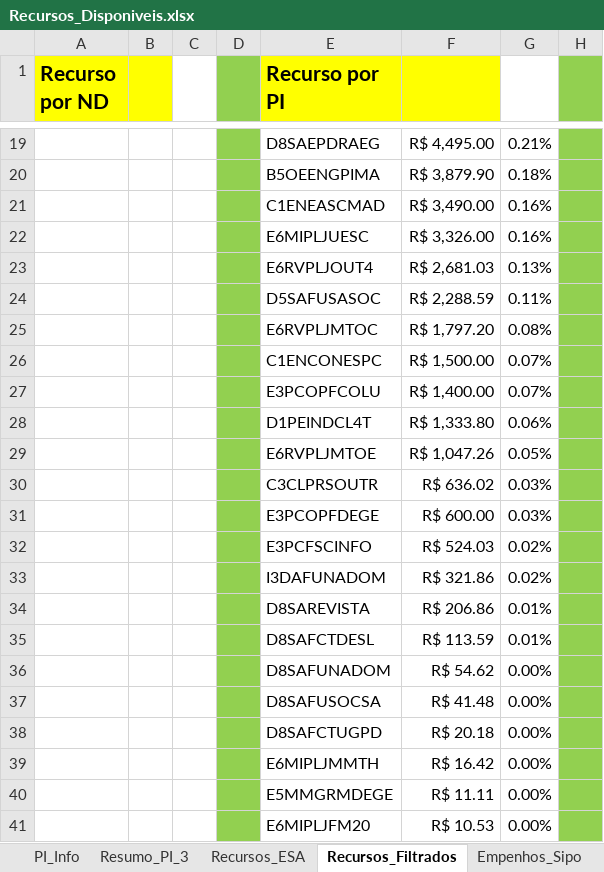
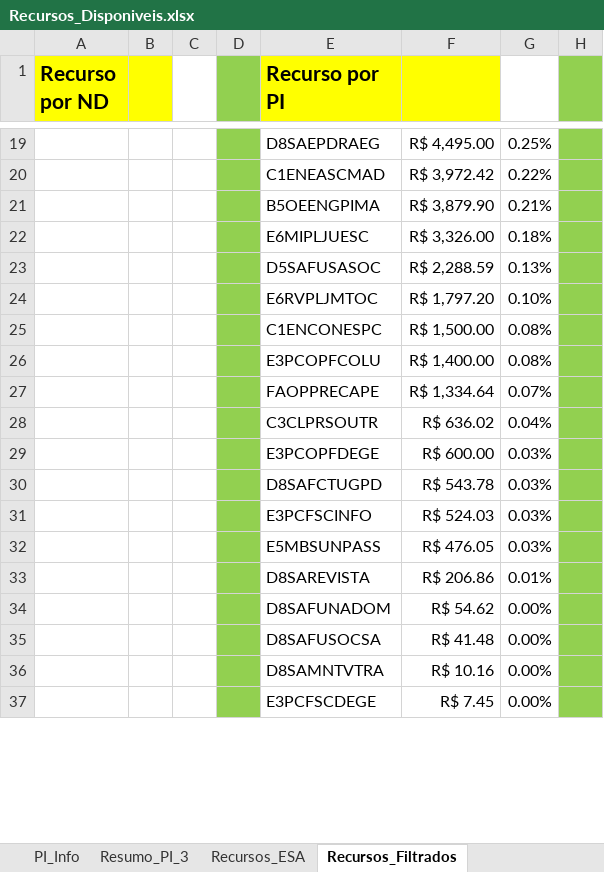
Before and after one commit to DiogoPqdt/Dashboard_ESA, an Excel workbook: base_dados/Recursos_Disponiveis.xlsx, sheet Recursos_Filtrados, drawn as a sheet; only a part is shown, gaps mark what is left out; the shorter side is filled out with more unchanged rows; values as stored, in another font and other column widths than the file's, no borders; removed rows and columns are numbered as before the commit, all else as after; rows hold the shown columns only; the diff covers the shown part only; the diff names each change by its address in the sheet, - before the commit and + after, or states it on an @@ line.

```diff
--- a/base_dados/Recursos_Disponiveis.xlsx (sheet Recursos_Filtrados)
+++ b/base_dados/Recursos_Disponiveis.xlsx (sheet Recursos_Filtrados)
-sheet tab: Empenhos_Sipo
-G19: 0.21%
+G19: 0.25%
+row 20:  |  |  |  | C1ENEASCMAD | R$ 3,972.42 | 0.22%
-G21: 0.18%
+G21: 0.21%
-row 21:  |  |  |  | C1ENEASCMAD | R$ 3,490.00 | 0.16%
-G22: 0.16%
+G22: 0.18%
-E23 (Recurso por PI): E6RVPLJOUT4
+E23 (Recurso por PI): D5SAFUSASOC
-F23: R$ 2,681.03
+F23: R$ 2,288.59
-E24 (Recurso por PI): D5SAFUSASOC
+E24 (Recurso por PI): E6RVPLJMTOC
-F24: R$ 2,288.59
+F24: R$ 1,797.20
-G24: 0.11%
+G24: 0.10%
-E25 (Recurso por PI): E6RVPLJMTOC
+E25 (Recurso por PI): C1ENCONESPC
-F25: R$ 1,797.20
+F25: R$ 1,500.00
-E26 (Recurso por PI): C1ENCONESPC
+E26 (Recurso por PI): E3PCOPFCOLU
-F26: R$ 1,500.00
+F26: R$ 1,400.00
-G26: 0.07%
+G26: 0.08%
-E27 (Recurso por PI): E3PCOPFCOLU
+E27 (Recurso por PI): FAOPPRECAPE
-F27: R$ 1,400.00
+F27: R$ 1,334.64
-row 28:  |  |  |  | D1PEINDCL4T | R$ 1,333.80 | 0.06%
-row 29:  |  |  |  | E6RVPLJMTOE | R$ 1,047.26 | 0.05%
-G28: 0.03%
+G28: 0.04%
+row 29:  |  |  |  | E3PCOPFDEGE | R$ 600.00 | 0.03%
+row 30:  |  |  |  | D8SAFCTUGPD | R$ 543.78 | 0.03%
-E31 (Recurso por PI): E3PCOPFDEGE
+E31 (Recurso por PI): E3PCFSCINFO
-F31: R$ 600.00
+F31: R$ 524.03
-row 32:  |  |  |  | E3PCFSCINFO | R$ 524.03 | 0.02%
-row 33:  |  |  |  | I3DAFUNADOM | R$ 321.86 | 0.02%
+row 32:  |  |  |  | E5MBSUNPASS | R$ 476.05 | 0.03%
-row 35:  |  |  |  | D8SAFCTDESL | R$ 113.59 | 0.01%
-row 38:  |  |  |  | D8SAFCTUGPD | R$ 20.18 | 0.00%
-row 39:  |  |  |  | E6MIPLJMMTH | R$ 16.42 | 0.00%
-row 40:  |  |  |  | E5MMGRMDEGE | R$ 11.11 | 0.00%
-row 41:  |  |  |  | E6MIPLJFM20 | R$ 10.53 | 0.00%
```
Also changed, not shown: 10 added rows, 9 removed rows, 47 edited cells and cell formats elsewhere in this sheet, sheet Recursos_ESA, sheet Tab_Tratada, sheet Pregões_Vigentes, sheet Base_SIAFI, sheet Resumo_PI_3, sheet PI_Info, notebook/empenhos_2024_liquidar.xlsx, notebook/empenhos_sipo.xlsx, 5 other files.
